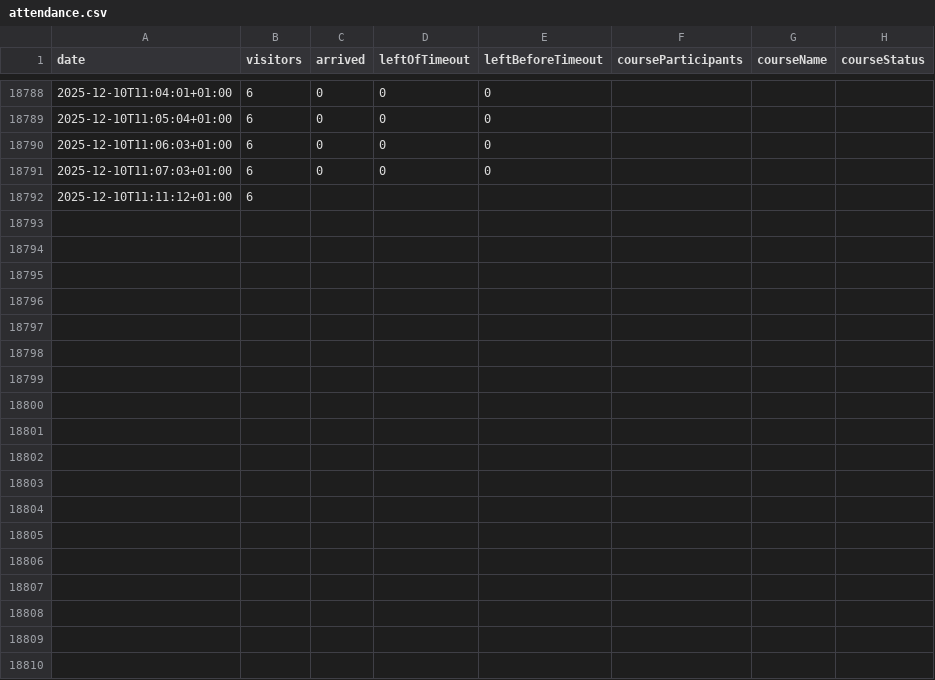
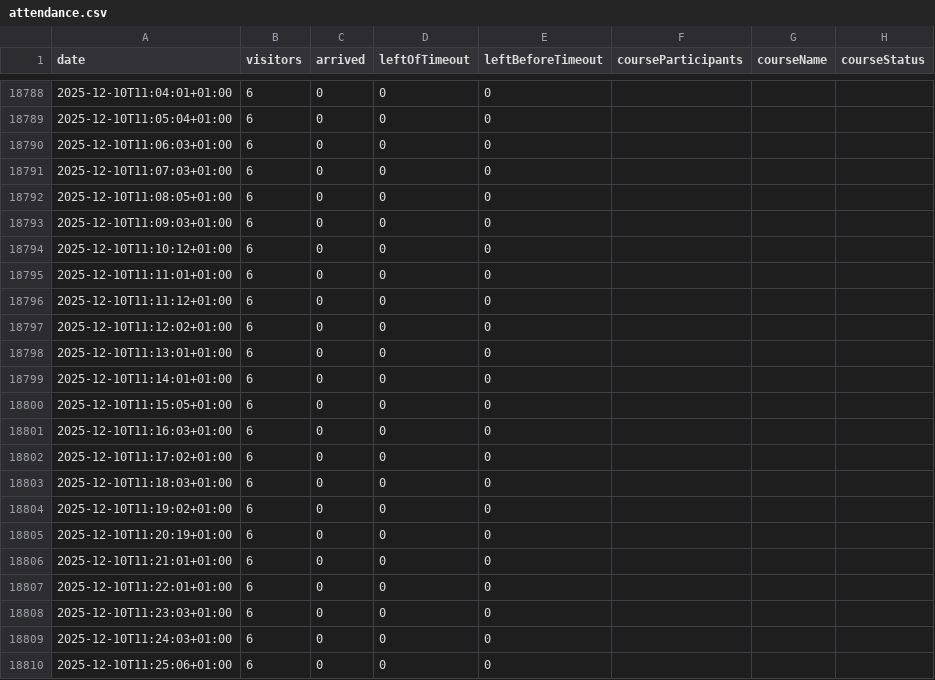
Before and after one commit to yannbertrand/orange-bleue-attendance-prediction, a CSV file: data/attendance.csv, drawn as a sheet; only a part is shown, gaps mark what is left out.

```diff
--- a/data/attendance.csv
+++ b/data/attendance.csv
@@ -18791,2 +18791,20 @@ date,visitors,arrived,leftOfTimeout,leftBeforeTimeout,courseParticipants,courseN
 2025-12-10T11:07:03+01:00,6,0,0,0,,,
-2025-12-10T11:11:12+01:00,6,,,,,,
+2025-12-10T11:08:05+01:00,6,0,0,0,,,
+2025-12-10T11:09:03+01:00,6,0,0,0,,,
+2025-12-10T11:10:12+01:00,6,0,0,0,,,
+2025-12-10T11:11:01+01:00,6,0,0,0,,,
+2025-12-10T11:11:12+01:00,6,0,0,0,,,
+2025-12-10T11:12:02+01:00,6,0,0,0,,,
+2025-12-10T11:13:01+01:00,6,0,0,0,,,
+2025-12-10T11:14:01+01:00,6,0,0,0,,,
+2025-12-10T11:15:05+01:00,6,0,0,0,,,
+2025-12-10T11:16:03+01:00,6,0,0,0,,,
+2025-12-10T11:17:02+01:00,6,0,0,0,,,
+2025-12-10T11:18:03+01:00,6,0,0,0,,,
+2025-12-10T11:19:02+01:00,6,0,0,0,,,
+2025-12-10T11:20:19+01:00,6,0,0,0,,,
+2025-12-10T11:21:01+01:00,6,0,0,0,,,
+2025-12-10T11:22:01+01:00,6,0,0,0,,,
+2025-12-10T11:23:03+01:00,6,0,0,0,,,
+2025-12-10T11:24:03+01:00,6,0,0,0,,,
+2025-12-10T11:25:06+01:00,6,0,0,0,,,
```
